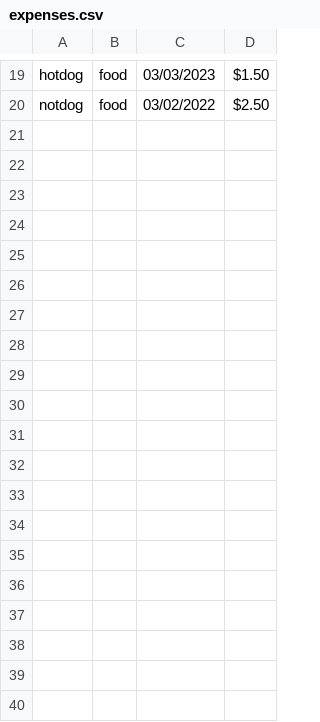
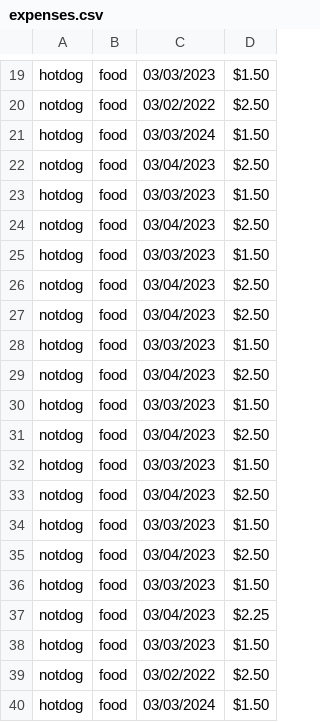
Before and after one commit to camhend/Budgeting-Application, a CSV file: expenses.csv, drawn as a sheet; only a part is shown, gaps mark what is left out; the diff covers the shown part only.

```diff
--- a/expenses.csv
+++ b/expenses.csv
@@ -20 +20,21 @@ hotdog,food,03/03/2023,$1.50
 notdog,food,03/02/2022,$2.50
+hotdog,food,03/03/2024,$1.50
+notdog,food,03/04/2023,$2.50
+hotdog,food,03/03/2023,$1.50
+notdog,food,03/04/2023,$2.50
+hotdog,food,03/03/2023,$1.50
+notdog,food,03/04/2023,$2.50
+notdog,food,03/04/2023,$2.50
+hotdog,food,03/03/2023,$1.50
+notdog,food,03/04/2023,$2.50
+hotdog,food,03/03/2023,$1.50
+notdog,food,03/04/2023,$2.50
+hotdog,food,03/03/2023,$1.50
+notdog,food,03/04/2023,$2.50
+hotdog,food,03/03/2023,$1.50
+notdog,food,03/04/2023,$2.50
+hotdog,food,03/03/2023,$1.50
+notdog,food,03/04/2023,$2.25
+hotdog,food,03/03/2023,$1.50
+notdog,food,03/02/2022,$2.50
+hotdog,food,03/03/2024,$1.50
```
Also changed, not shown: 19 added rows elsewhere in this file, 22 other files.
